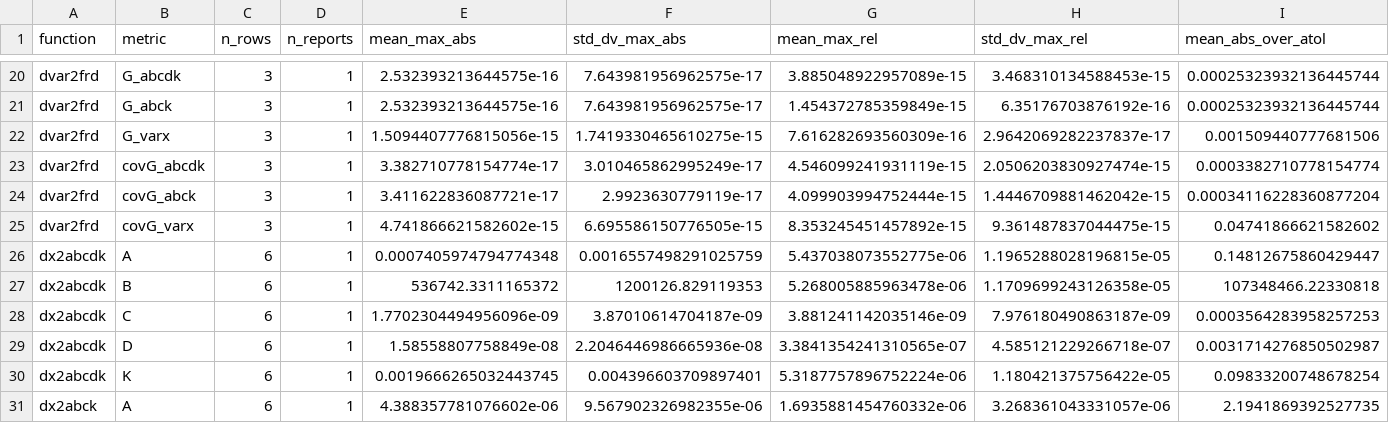
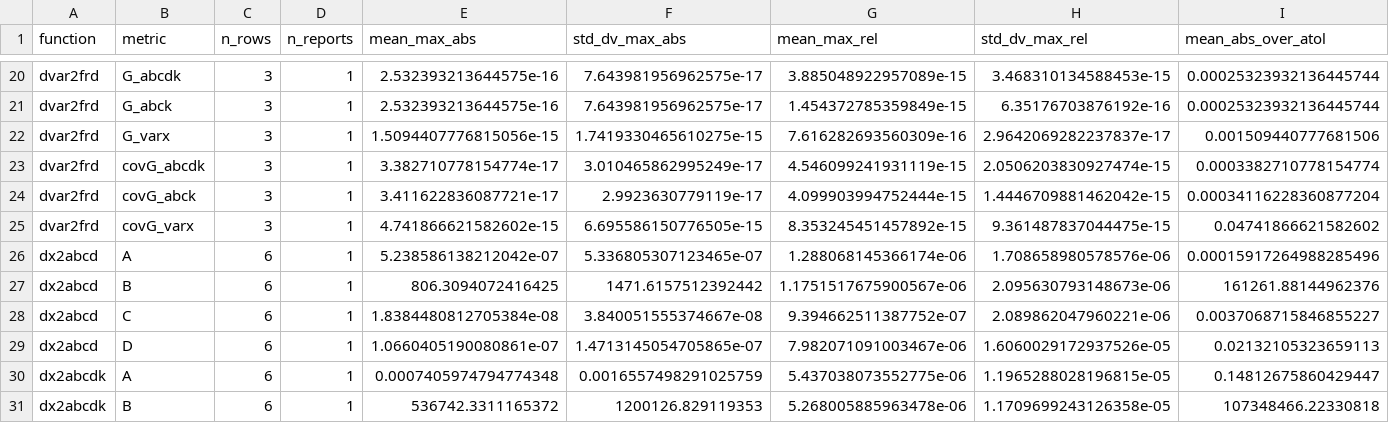
Before and after one commit to akpamososuryo/Predictor-Based-Subspace-IDentification-toolbox, a CSV file: python/parity_reports/main_parity_report.csv, drawn as a sheet; only a part is shown, gaps mark what is left out; the shorter side is filled out with more unchanged rows; rows hold the shown columns only; the diff names each change by its address in the sheet, - before the commit and + after, or states it on an @@ line.

Commit message:
Add generated dx2abcd parity reports and refresh main parity summary

```diff
--- a/python/parity_reports/main_parity_report.csv
+++ b/python/parity_reports/main_parity_report.csv
+row 26: dx2abcd | A | 6 | 1 | 5.238586138212042e-07 | 5.336805307123465e-07 | 1.288068145366174e-06 | 1.708658980578576e-06 | 0.00015917264988285496
+row 27: dx2abcd | B | 6 | 1 | 806.3094072416425 | 1471.6157512392442 | 1.1751517675900567e-06 | 2.095630793148673e-06 | 161261.88144962376
+row 28: dx2abcd | C | 6 | 1 | 1.8384480812705384e-08 | 3.840051555374667e-08 | 9.394662511387752e-07 | 2.089862047960221e-06 | 0.0037068715846855227
+row 29: dx2abcd | D | 6 | 1 | 1.0660405190080861e-07 | 1.4713145054705865e-07 | 7.982071091003467e-06 | 1.6060029172937526e-05 | 0.02132105323659113
```
Also changed, not shown: 3 other files.
